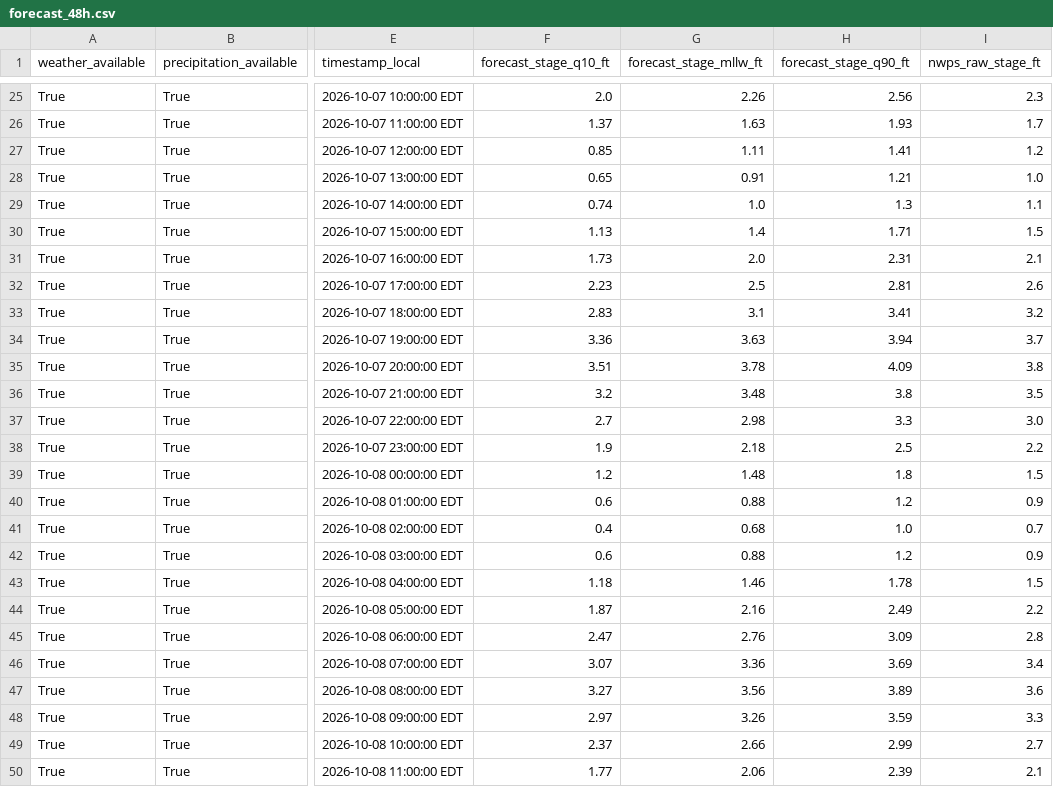
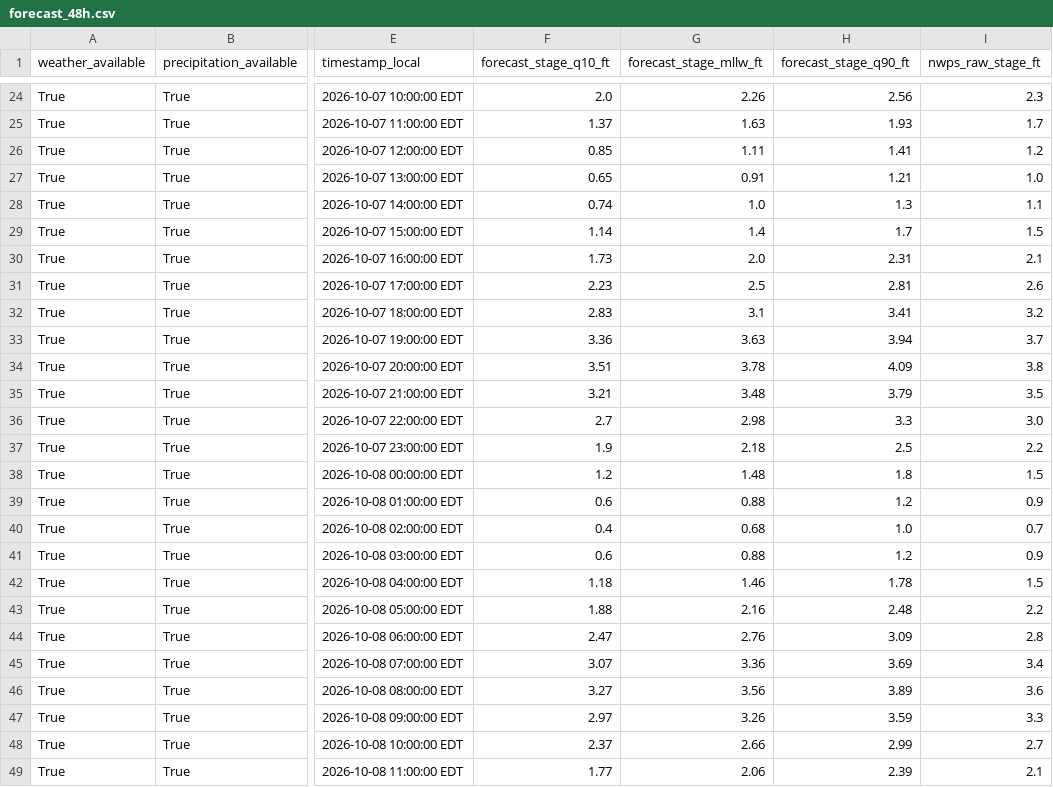
Before and after one commit to flatfoot584/mathews-flood-monitor, a CSV file: forecast_48h.csv, drawn as a sheet; only a part is shown, gaps mark what is left out; addresses are those after the commit; the diff covers the shown part only; the diff names each change by its address in the sheet, - before the commit and + after, or states it on an @@ line.

```diff
--- a/forecast_48h.csv
+++ b/forecast_48h.csv
-F29 (forecast_stage_q10_ft): 1.13
+F29 (forecast_stage_q10_ft): 1.14
-H29 (forecast_stage_q90_ft): 1.71
+H29 (forecast_stage_q90_ft): 1.7
-F35 (forecast_stage_q10_ft): 3.2
+F35 (forecast_stage_q10_ft): 3.21
-H35 (forecast_stage_q90_ft): 3.8
+H35 (forecast_stage_q90_ft): 3.79
-F43 (forecast_stage_q10_ft): 1.87
+F43 (forecast_stage_q10_ft): 1.88
-H43 (forecast_stage_q90_ft): 2.49
+H43 (forecast_stage_q90_ft): 2.48
```
Also changed, not shown: 1 added row, 1 removed row and 15 edited cells elsewhere in this file, archive_hourly_observations.csv, issued_forecast_archive.csv, 11 other files.
